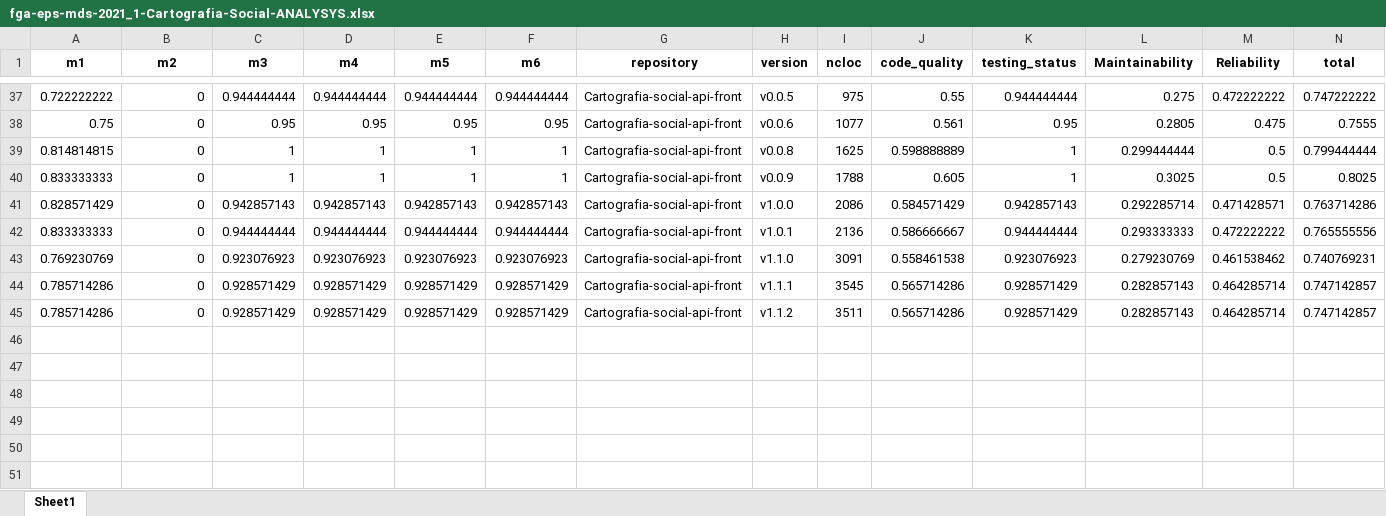
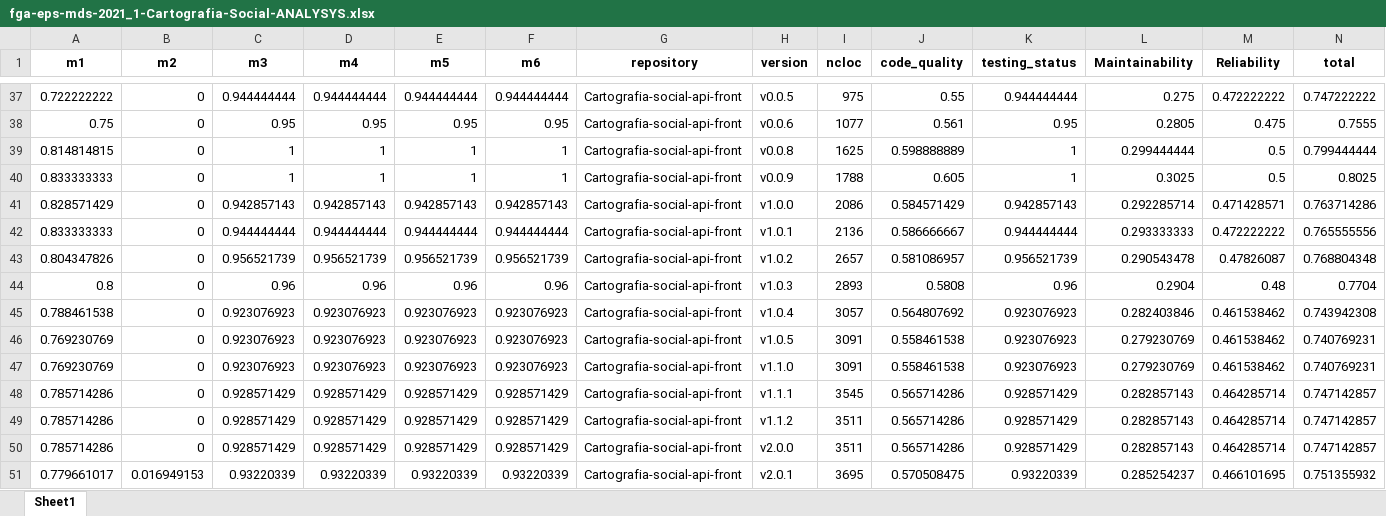
Before and after one commit to fga-eps-mds/2021.1-Cartografia-social-docs, an Excel workbook: analytics-raw-data/data/fga-eps-mds-2021_1-Cartografia-Social-ANALYSYS.xlsx, sheet Sheet1, drawn as a sheet; only a part is shown, gaps mark what is left out; values as stored, in another font and other column widths than the file's, no borders; the diff names each change by its address in the sheet, - before the commit and + after, or states it on an @@ line.

```diff
--- a/analytics-raw-data/data/fga-eps-mds-2021_1-Cartografia-Social-ANALYSYS.xlsx (sheet Sheet1)
+++ b/analytics-raw-data/data/fga-eps-mds-2021_1-Cartografia-Social-ANALYSYS.xlsx (sheet Sheet1)
+row 43: 0.804347826 | 0 | 0.956521739 | 0.956521739 | 0.956521739 | 0.956521739 | Cartografia-social-api-front | v1.0.2 | 2657 | 0.581086957 | 0.956521739 | 0.290543478 | 0.47826087 | 0.768804348
+row 44: 0.8 | 0 | 0.96 | 0.96 | 0.96 | 0.96 | Cartografia-social-api-front | v1.0.3 | 2893 | 0.5808 | 0.96 | 0.2904 | 0.48 | 0.7704
+row 45: 0.788461538 | 0 | 0.923076923 | 0.923076923 | 0.923076923 | 0.923076923 | Cartografia-social-api-front | v1.0.4 | 3057 | 0.564807692 | 0.923076923 | 0.282403846 | 0.461538462 | 0.743942308
+row 46: 0.769230769 | 0 | 0.923076923 | 0.923076923 | 0.923076923 | 0.923076923 | Cartografia-social-api-front | v1.0.5 | 3091 | 0.558461538 | 0.923076923 | 0.279230769 | 0.461538462 | 0.740769231
+row 50: 0.785714286 | 0 | 0.928571429 | 0.928571429 | 0.928571429 | 0.928571429 | Cartografia-social-api-front | v2.0.0 | 3511 | 0.565714286 | 0.928571429 | 0.282857143 | 0.464285714 | 0.747142857
+row 51: 0.779661017 | 0.016949153 | 0.93220339 | 0.93220339 | 0.93220339 | 0.93220339 | Cartografia-social-api-front | v2.0.1 | 3695 | 0.570508475 | 0.93220339 | 0.285254237 | 0.466101695 | 0.751355932
```
Also changed, not shown: 4 other files.
